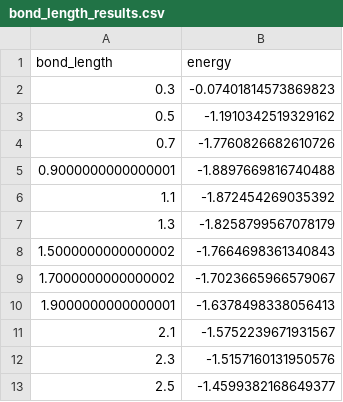
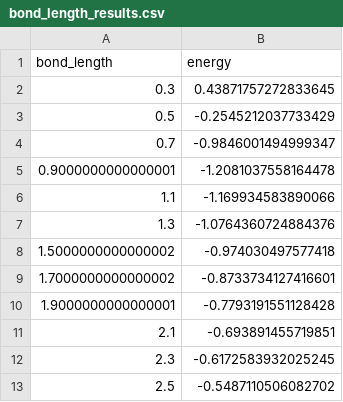
Before and after one commit to topshe23/vqe-h2-simulation, a CSV file: results/data/bond_length_results.csv, drawn as a sheet.

```diff
--- a/results/data/bond_length_results.csv
+++ b/results/data/bond_length_results.csv
@@ -1,13 +1,13 @@
 bond_length,energy
-0.3,-0.07401814573869823
-0.5,-1.1910342519329162
-0.7,-1.7760826682610726
-0.9000000000000001,-1.8897669816740488
-1.1,-1.872454269035392
-1.3,-1.8258799567078179
-1.5000000000000002,-1.7664698361340843
-1.7000000000000002,-1.7023665966579067
-1.9000000000000001,-1.6378498338056413
-2.1,-1.5752239671931567
-2.3,-1.5157160131950576
-2.5,-1.4599382168649377
+0.3,0.43871757272833645
+0.5,-0.2545212037733429
+0.7,-0.9846001494999347
+0.9000000000000001,-1.2081037558164478
+1.1,-1.169934583890066
+1.3,-1.0764360724884376
+1.5000000000000002,-0.974030497577418
+1.7000000000000002,-0.8733734127416601
+1.9000000000000001,-0.7793191551128428
+2.1,-0.693891455719851
+2.3,-0.6172583932025245
+2.5,-0.5487110506082702
```
Also changed, not shown: 3 other files.
